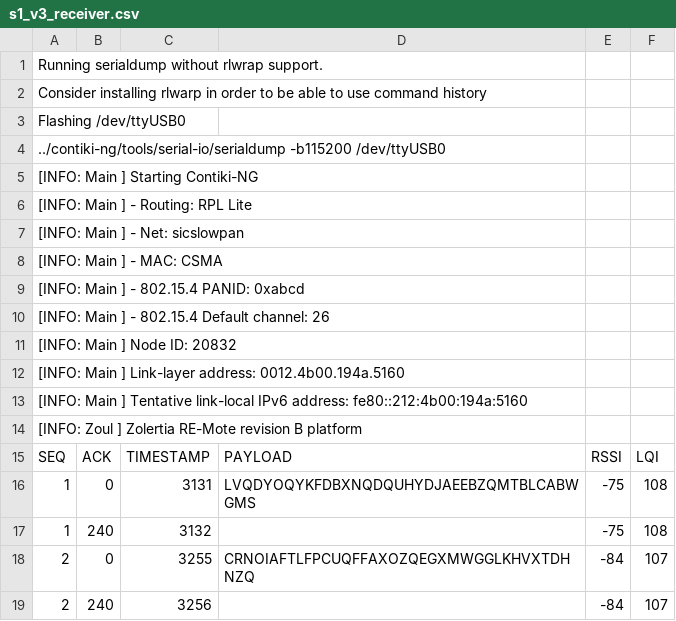
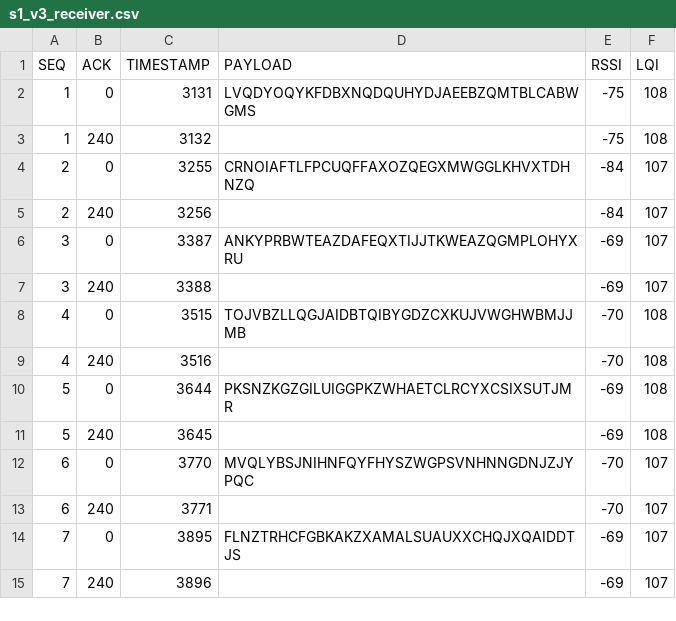
Before and after one commit to NiklasLeukroth/WSN_Assignment, a CSV file: src/logs/s1_v3_receiver.csv, drawn as a sheet; only a part is shown; the shorter side is filled out with more unchanged rows; the diff names each change by its address in the sheet, - before the commit and + after, or states it on an @@ line.

```diff
--- a/src/logs/s1_v3_receiver.csv
+++ b/src/logs/s1_v3_receiver.csv
-row 1: Running serialdump without rlwrap support.
-row 2: Consider installing rlwarp in order to be able to use command history
-row 3: Flashing /dev/ttyUSB0
-row 4: ../contiki-ng/tools/serial-io/serialdump -b115200 /dev/ttyUSB0
-row 5: [INFO: Main ] Starting Contiki-NG
-row 6: [INFO: Main ] - Routing: RPL Lite
-row 7: [INFO: Main ] - Net: sicslowpan
-row 8: [INFO: Main ] - MAC: CSMA
-row 9: [INFO: Main ] - 802.15.4 PANID: 0xabcd
-row 10: [INFO: Main ] - 802.15.4 Default channel: 26
-row 11: [INFO: Main ] Node ID: 20832
-row 12: [INFO: Main ] Link-layer address: 0012.4b00.194a.5160
-row 13: [INFO: Main ] Tentative link-local IPv6 address: fe80::212:4b00:194a:5160
-row 14: [INFO: Zoul ] Zolertia RE-Mote revision B platform
```
Also changed, not shown: src/logs/s2_v1_transceiver.csv, src/logs/s2_v2_transceiver.csv, 21 other files.
